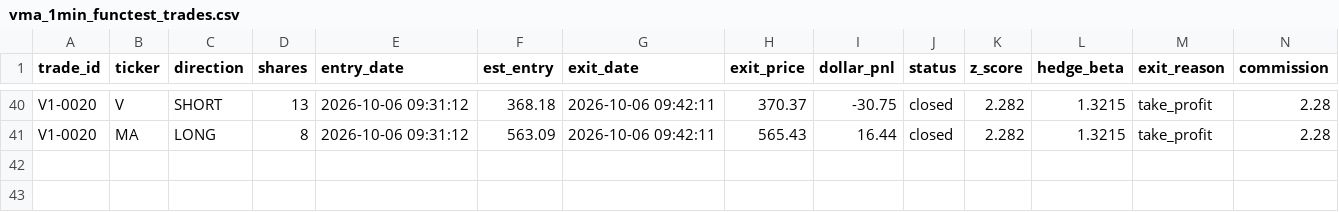
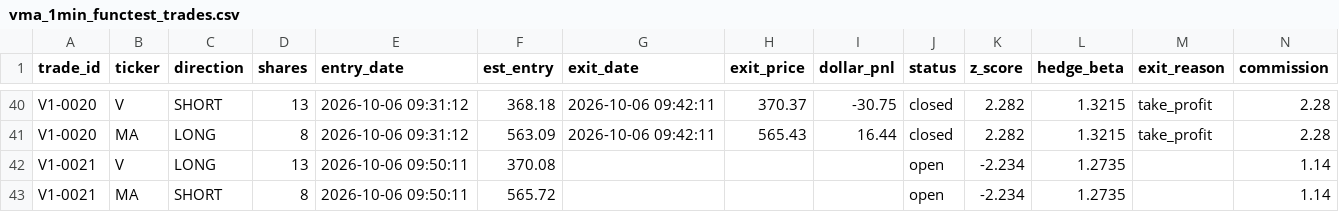
Before and after one commit to juayhiang/alphax-dashboard, a CSV file: data/vma_1min_functest_trades.csv, drawn as a sheet; only a part is shown, gaps mark what is left out; the diff names each change by its address in the sheet, - before the commit and + after, or states it on an @@ line.

Commit message:
Auto-sync VMA-FUNCTEST-1MIN 2026-10-06 21:50

```diff
--- a/data/vma_1min_functest_trades.csv
+++ b/data/vma_1min_functest_trades.csv
+row 42: V1-0021 | V | LONG | 13 | 2026-10-06 09:50:11 | 370.08 |  |  |  | open | -2.234 | 1.2735 |  | 1.14
+row 43: V1-0021 | MA | SHORT | 8 | 2026-10-06 09:50:11 | 565.72 |  |  |  | open | -2.234 | 1.2735 |  | 1.14
```
